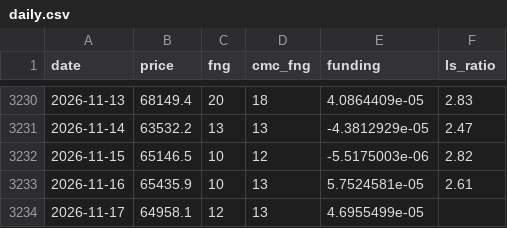
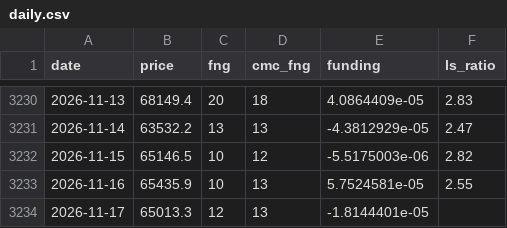
Before and after one commit to cdean12/Crypto-Sentiment, a CSV file: data/daily.csv, drawn as a sheet; only a part is shown, gaps mark what is left out.

Commit message:
Update data 2026-11-17T14:33Z

```diff
--- a/data/daily.csv
+++ b/data/daily.csv
@@ -3232,3 +3232,3 @@ date,price,fng,cmc_fng,funding,ls_ratio
 2026-11-15,65146.5,10,12,-5.5175003e-06,2.82
-2026-11-16,65435.9,10,13,5.7524581e-05,2.61
-2026-11-17,64958.1,12,13,4.6955499e-05,
+2026-11-16,65435.9,10,13,5.7524581e-05,2.55
+2026-11-17,65013.3,12,13,-1.8144401e-05,
```
Also changed, not shown: 1 other file.
